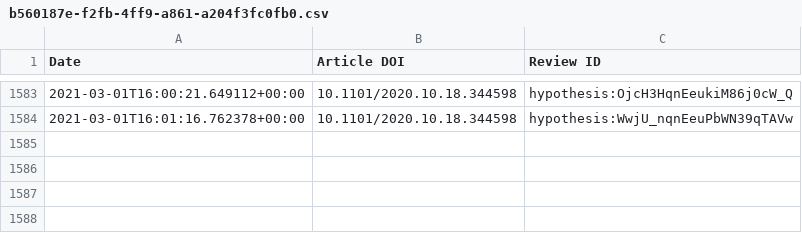
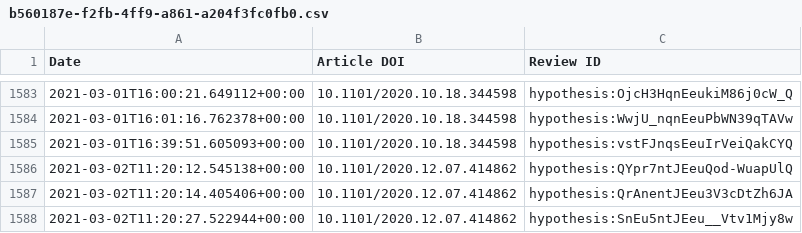
Before and after one commit to sciety/sciety, a CSV file: data/reviews/b560187e-f2fb-4ff9-a861-a204f3fc0fb0.csv, drawn as a sheet; only a part is shown, gaps mark what is left out; the diff names each change by its address in the sheet, - before the commit and + after, or states it on an @@ line.

Commit message:
update event data

```diff
--- a/data/reviews/b560187e-f2fb-4ff9-a861-a204f3fc0fb0.csv
+++ b/data/reviews/b560187e-f2fb-4ff9-a861-a204f3fc0fb0.csv
+row 1585: 2021-03-01T16:39:51.605093+00:00 | 10.1101/2020.10.18.344598 | hypothesis:vstFJnqsEeuIrVeiQakCYQ
+row 1586: 2021-03-02T11:20:12.545138+00:00 | 10.1101/2020.12.07.414862 | hypothesis:QYpr7ntJEeuQod-WuapUlQ
+row 1587: 2021-03-02T11:20:14.405406+00:00 | 10.1101/2020.12.07.414862 | hypothesis:QrAnentJEeu3V3cDtZh6JA
+row 1588: 2021-03-02T11:20:27.522944+00:00 | 10.1101/2020.12.07.414862 | hypothesis:SnEu5ntJEeu__Vtv1Mjy8w
```
Also changed, not shown: data/reviews/316db7d9-88cc-4c26-b386-f067e0f56334.csv.
